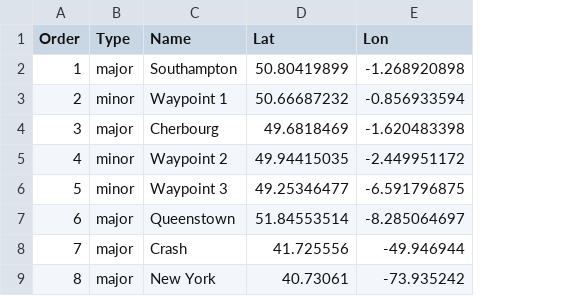
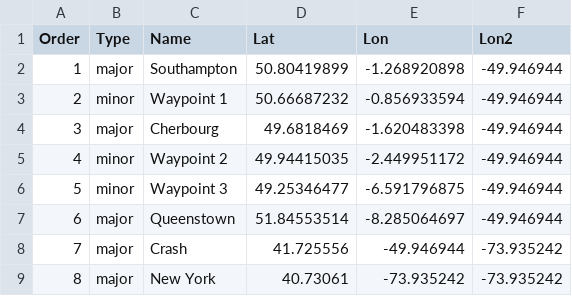
Before and after one commit to aghonaim/PublicFiles, a CSV file: 202210-DataDNA-Challenge/Coordinates.csv, drawn as a sheet; the diff names each change by its address in the sheet, - before the commit and + after, or states it on an @@ line.

Commit message:
Add files via upload

```diff
--- a/202210-DataDNA-Challenge/Coordinates.csv
+++ b/202210-DataDNA-Challenge/Coordinates.csv
+column F (Lon2), rows 2-9: -49.946944 | -49.946944 | -49.946944 | -49.946944 | -49.946944 | -49.946944 | -73.935242 | -73.935242
```
